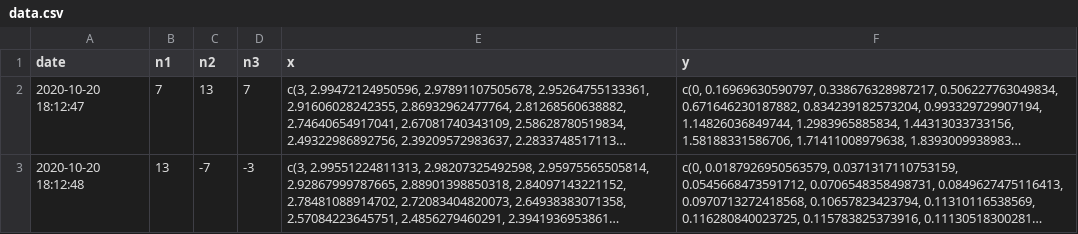
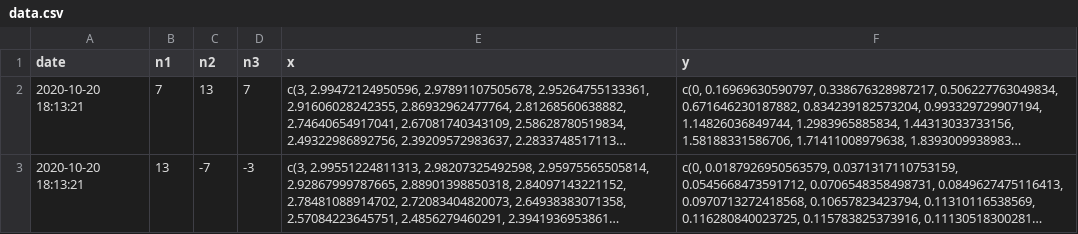
Before and after one commit to dskard/indy-use-r-202010-data, a CSV file: spirograph_results/data.csv, drawn as a sheet; long unchanged cells end in …; the diff names each change by its address in the sheet, - before the commit and + after, or states it on an @@ line.

Commit message:
update spirograph_results

```diff
--- a/spirograph_results/data.csv
+++ b/spirograph_results/data.csv
-A2 (date): 2020-10-20 18:12:47
+A2 (date): 2020-10-20 18:13:21
-A3 (date): 2020-10-20 18:12:48
+A3 (date): 2020-10-20 18:13:21
```
Also changed, not shown: 1 other file.
